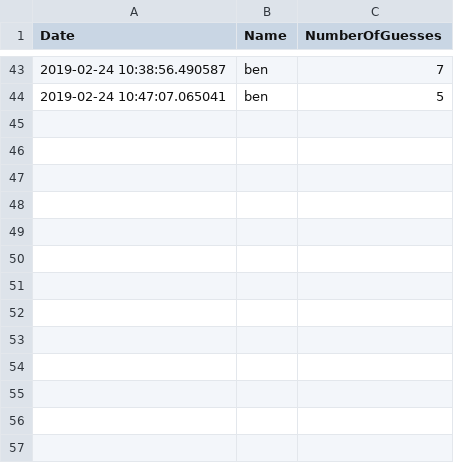
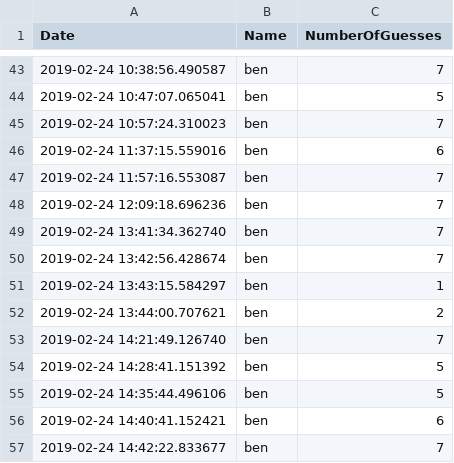
Before and after one commit to bensharkey3/Guess-The-Number, a CSV file: GuessTheNumberGameData.csv, drawn as a sheet; only a part is shown, gaps mark what is left out; the diff names each change by its address in the sheet, - before the commit and + after, or states it on an @@ line.

```diff
--- a/GuessTheNumberGameData.csv
+++ b/GuessTheNumberGameData.csv
+row 45: 2019-02-24 10:57:24.310023 | ben | 7
+row 46: 2019-02-24 11:37:15.559016 | ben | 6
+row 47: 2019-02-24 11:57:16.553087 | ben | 7
+row 48: 2019-02-24 12:09:18.696236 | ben | 7
+row 49: 2019-02-24 13:41:34.362740 | ben | 7
+row 50: 2019-02-24 13:42:56.428674 | ben | 7
+row 51: 2019-02-24 13:43:15.584297 | ben | 1
+row 52: 2019-02-24 13:44:00.707621 | ben | 2
+row 53: 2019-02-24 14:21:49.126740 | ben | 7
+row 54: 2019-02-24 14:28:41.151392 | ben | 5
+row 55: 2019-02-24 14:35:44.496106 | ben | 5
+row 56: 2019-02-24 14:40:41.152421 | ben | 6
+row 57: 2019-02-24 14:42:22.833677 | ben | 7
```
Also changed, not shown: 2 other files.
